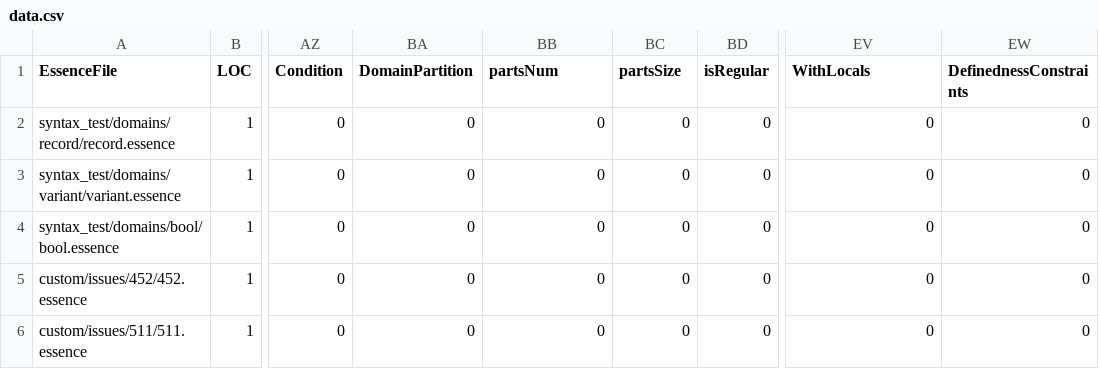
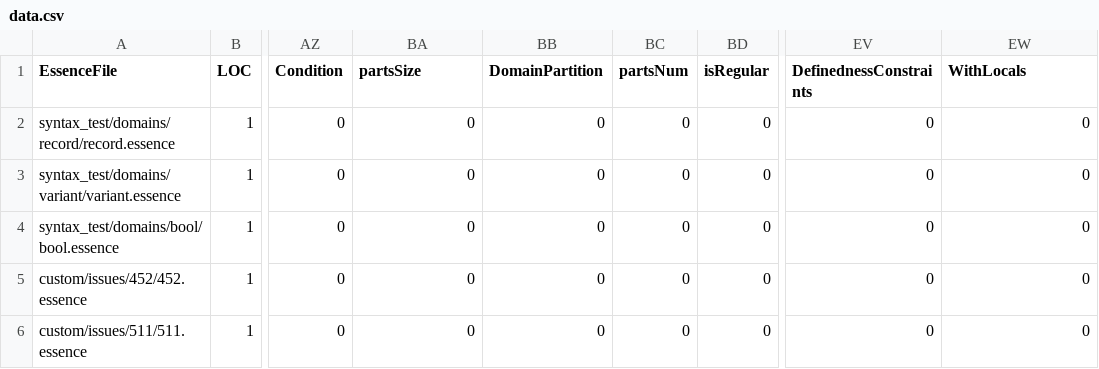
Before and after one commit to niklasdewally/conjure-oxide, a CSV file: tools/essence-feature-usage-stats/data.csv, drawn as a sheet; only a part is shown, gaps mark what is left out; the diff names each change by its address in the sheet, - before the commit and + after, or states it on an @@ line.

Commit message:
Actions: Deploy the essence features usage table 🚀

```diff
--- a/tools/essence-feature-usage-stats/data.csv
+++ b/tools/essence-feature-usage-stats/data.csv
-BA1: DomainPartition
+BA1: partsSize
-BB1: partsNum
+BB1: DomainPartition
-BC1: partsSize
+BC1: partsNum
-EV1: WithLocals
+EV1: DefinednessConstraints
-EW1: DefinednessConstraints
+EW1: WithLocals
```
Also changed, not shown: 1 other file.
